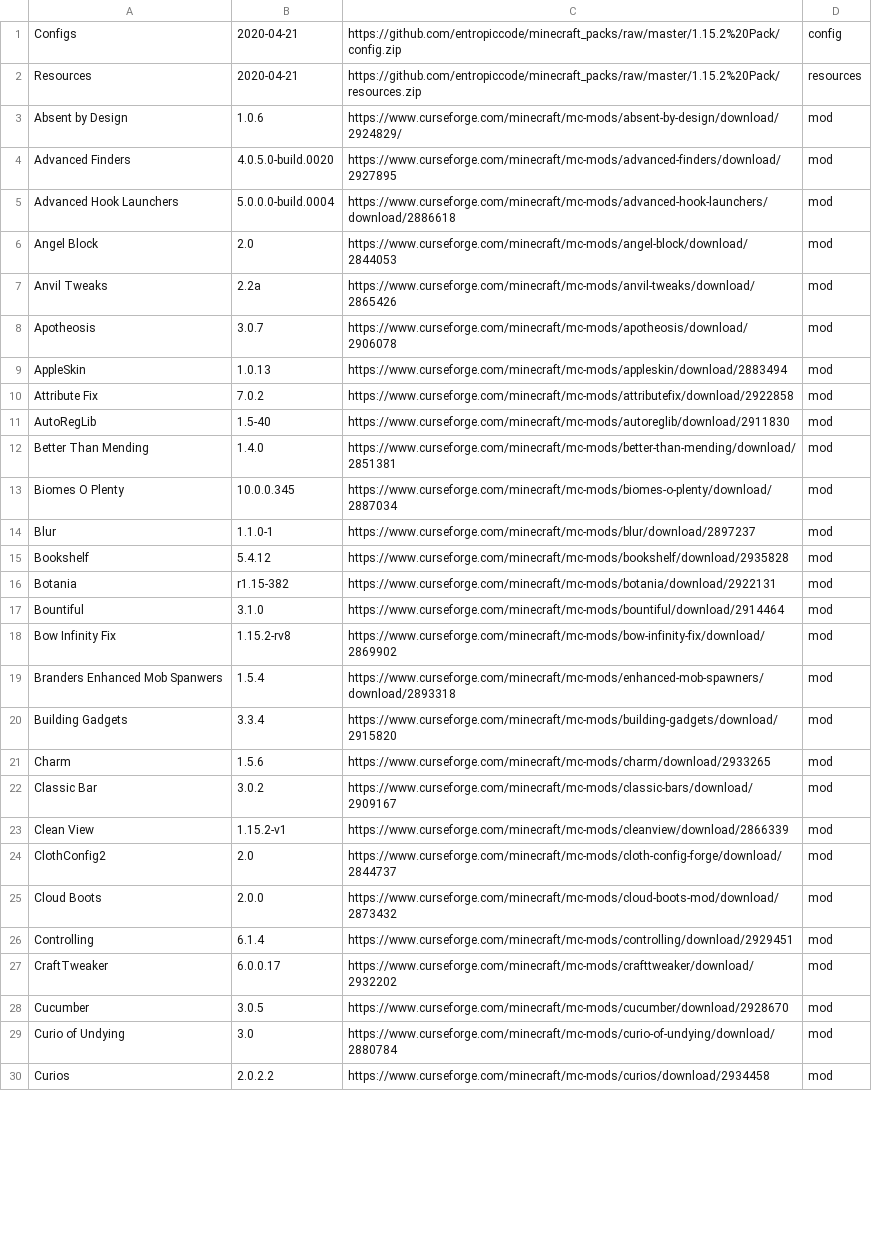
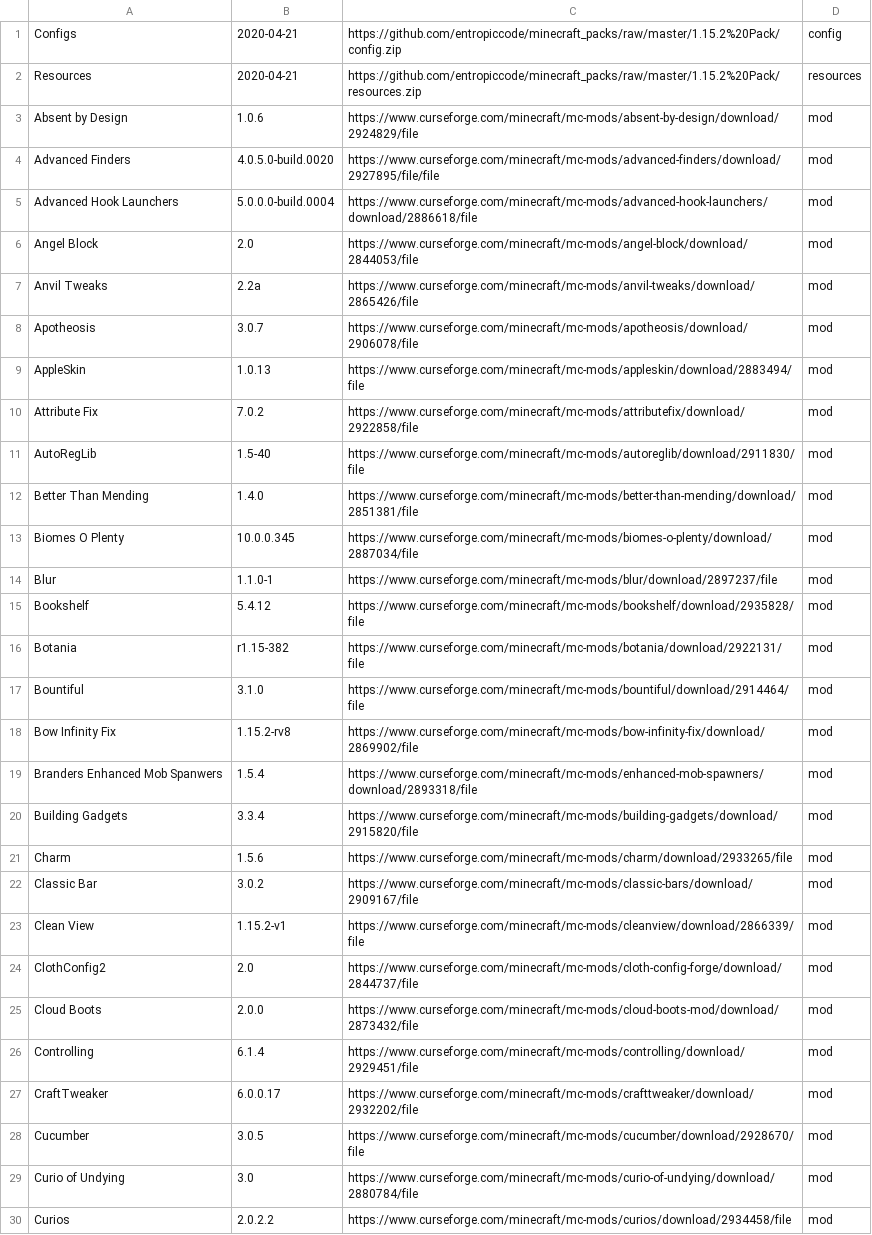
Before and after one commit to entropiccode/minecraft_packs, a CSV file: 1.15.2 Pack/1_15_2_pack.csv, drawn as a sheet; only a part is shown; the diff covers the shown part only; the diff names each change by its address in the sheet, - before the commit and + after, or states it on an @@ line.

Commit message:
Fixing urls

```diff
--- a/1.15.2 Pack/1_15_2_pack.csv
+++ b/1.15.2 Pack/1_15_2_pack.csv
-C3: https://www.curseforge.com/minecraft/mc-mods/absent-by-design/download/2924829/
+C3: https://www.curseforge.com/minecraft/mc-mods/absent-by-design/download/2924829/file
-C4: https://www.curseforge.com/minecraft/mc-mods/advanced-finders/download/2927895
+C4: https://www.curseforge.com/minecraft/mc-mods/advanced-finders/download/2927895/file/file
-C5: https://www.curseforge.com/minecraft/mc-mods/advanced-hook-launchers/download/2886618
+C5: https://www.curseforge.com/minecraft/mc-mods/advanced-hook-launchers/download/2886618/file
-C6: https://www.curseforge.com/minecraft/mc-mods/angel-block/download/2844053
+C6: https://www.curseforge.com/minecraft/mc-mods/angel-block/download/2844053/file
-C7: https://www.curseforge.com/minecraft/mc-mods/anvil-tweaks/download/2865426
+C7: https://www.curseforge.com/minecraft/mc-mods/anvil-tweaks/download/2865426/file
-C8: https://www.curseforge.com/minecraft/mc-mods/apotheosis/download/2906078
+C8: https://www.curseforge.com/minecraft/mc-mods/apotheosis/download/2906078/file
-C9: https://www.curseforge.com/minecraft/mc-mods/appleskin/download/2883494
+C9: https://www.curseforge.com/minecraft/mc-mods/appleskin/download/2883494/file
-C10: https://www.curseforge.com/minecraft/mc-mods/attributefix/download/2922858
+C10: https://www.curseforge.com/minecraft/mc-mods/attributefix/download/2922858/file
-C11: https://www.curseforge.com/minecraft/mc-mods/autoreglib/download/2911830
+C11: https://www.curseforge.com/minecraft/mc-mods/autoreglib/download/2911830/file
-C12: https://www.curseforge.com/minecraft/mc-mods/better-than-mending/download/2851381
+C12: https://www.curseforge.com/minecraft/mc-mods/better-than-mending/download/2851381/file
-C13: https://www.curseforge.com/minecraft/mc-mods/biomes-o-plenty/download/2887034
+C13: https://www.curseforge.com/minecraft/mc-mods/biomes-o-plenty/download/2887034/file
-C14: https://www.curseforge.com/minecraft/mc-mods/blur/download/2897237
+C14: https://www.curseforge.com/minecraft/mc-mods/blur/download/2897237/file
-C15: https://www.curseforge.com/minecraft/mc-mods/bookshelf/download/2935828
+C15: https://www.curseforge.com/minecraft/mc-mods/bookshelf/download/2935828/file
-C16: https://www.curseforge.com/minecraft/mc-mods/botania/download/2922131
+C16: https://www.curseforge.com/minecraft/mc-mods/botania/download/2922131/file
-C17: https://www.curseforge.com/minecraft/mc-mods/bountiful/download/2914464
+C17: https://www.curseforge.com/minecraft/mc-mods/bountiful/download/2914464/file
-C18: https://www.curseforge.com/minecraft/mc-mods/bow-infinity-fix/download/2869902
+C18: https://www.curseforge.com/minecraft/mc-mods/bow-infinity-fix/download/2869902/file
-C19: https://www.curseforge.com/minecraft/mc-mods/enhanced-mob-spawners/download/2893318
+C19: https://www.curseforge.com/minecraft/mc-mods/enhanced-mob-spawners/download/2893318/file
-C20: https://www.curseforge.com/minecraft/mc-mods/building-gadgets/download/2915820
+C20: https://www.curseforge.com/minecraft/mc-mods/building-gadgets/download/2915820/file
-C21: https://www.curseforge.com/minecraft/mc-mods/charm/download/2933265
+C21: https://www.curseforge.com/minecraft/mc-mods/charm/download/2933265/file
-C22: https://www.curseforge.com/minecraft/mc-mods/classic-bars/download/2909167
+C22: https://www.curseforge.com/minecraft/mc-mods/classic-bars/download/2909167/file
-C23: https://www.curseforge.com/minecraft/mc-mods/cleanview/download/2866339
+C23: https://www.curseforge.com/minecraft/mc-mods/cleanview/download/2866339/file
-C24: https://www.curseforge.com/minecraft/mc-mods/cloth-config-forge/download/2844737
+C24: https://www.curseforge.com/minecraft/mc-mods/cloth-config-forge/download/2844737/file
-C25: https://www.curseforge.com/minecraft/mc-mods/cloud-boots-mod/download/2873432
+C25: https://www.curseforge.com/minecraft/mc-mods/cloud-boots-mod/download/2873432/file
-C26: https://www.curseforge.com/minecraft/mc-mods/controlling/download/2929451
+C26: https://www.curseforge.com/minecraft/mc-mods/controlling/download/2929451/file
-C27: https://www.curseforge.com/minecraft/mc-mods/crafttweaker/download/2932202
+C27: https://www.curseforge.com/minecraft/mc-mods/crafttweaker/download/2932202/file
-C28: https://www.curseforge.com/minecraft/mc-mods/cucumber/download/2928670
+C28: https://www.curseforge.com/minecraft/mc-mods/cucumber/download/2928670/file
-C29: https://www.curseforge.com/minecraft/mc-mods/curio-of-undying/download/2880784
+C29: https://www.curseforge.com/minecraft/mc-mods/curio-of-undying/download/2880784/file
-C30: https://www.curseforge.com/minecraft/mc-mods/curios/download/2934458
+C30: https://www.curseforge.com/minecraft/mc-mods/curios/download/2934458/file
```
Also changed, not shown: 63 edited cells elsewhere in this file.
